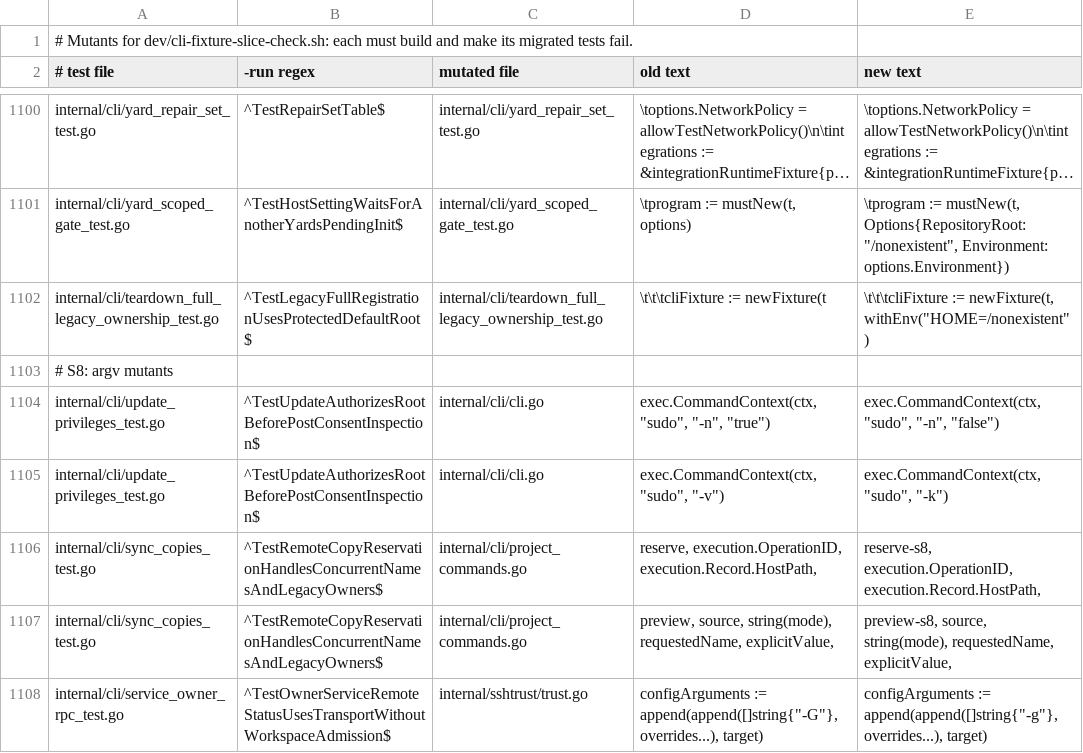
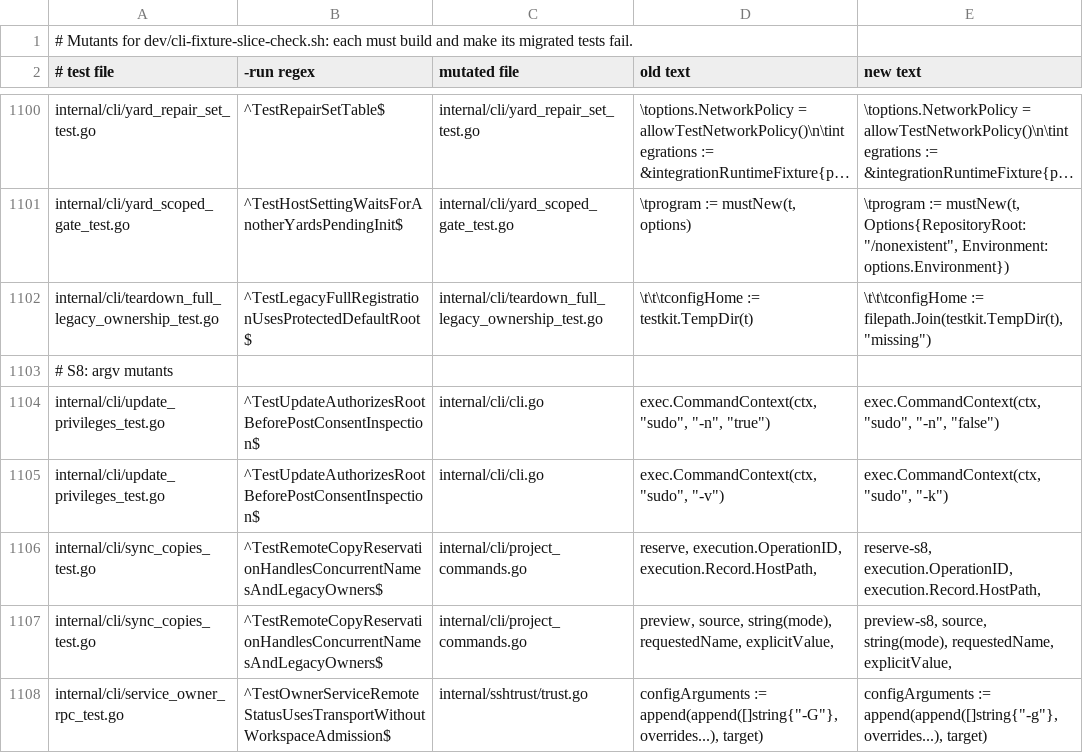
Before and after one commit to subyard/subyard, a TSV file: dev/cli-fixture-mutants.tsv, drawn as a sheet; only a part is shown, gaps mark what is left out; long unchanged cells end in …; the diff names each change by its address in the sheet, - before the commit and + after, or states it on an @@ line.

Commit message:
Restore CLI fixture isolation and remove stale setup helpers

```diff
--- a/dev/cli-fixture-mutants.tsv
+++ b/dev/cli-fixture-mutants.tsv
-D1102 (old text): \t\t\tcliFixture := newFixture(t
+D1102 (old text): \t\t\tconfigHome := testkit.TempDir(t)
-E1102 (new text): \t\t\tcliFixture := newFixture(t, withEnv("HOME=/nonexistent")
+E1102 (new text): \t\t\tconfigHome := filepath.Join(testkit.TempDir(t), "missing")
```
Also changed, not shown: 3 other files.
